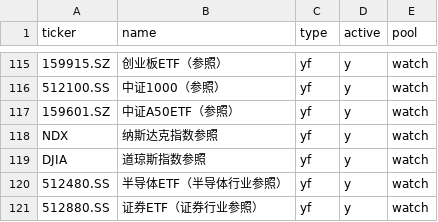
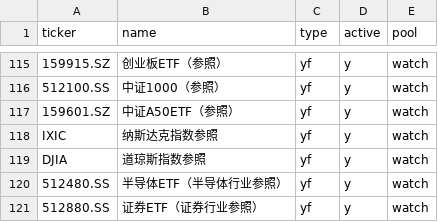
Before and after one commit to Johonzheng/mechanical-asset-monitor, a CSV file: portfolio.csv, drawn as a sheet; only a part is shown, gaps mark what is left out; the diff names each change by its address in the sheet, - before the commit and + after, or states it on an @@ line.

Commit message:
Update portfolio.csv

```diff
--- a/portfolio.csv
+++ b/portfolio.csv
-A118 (ticker): NDX
+A118 (ticker): IXIC
```
